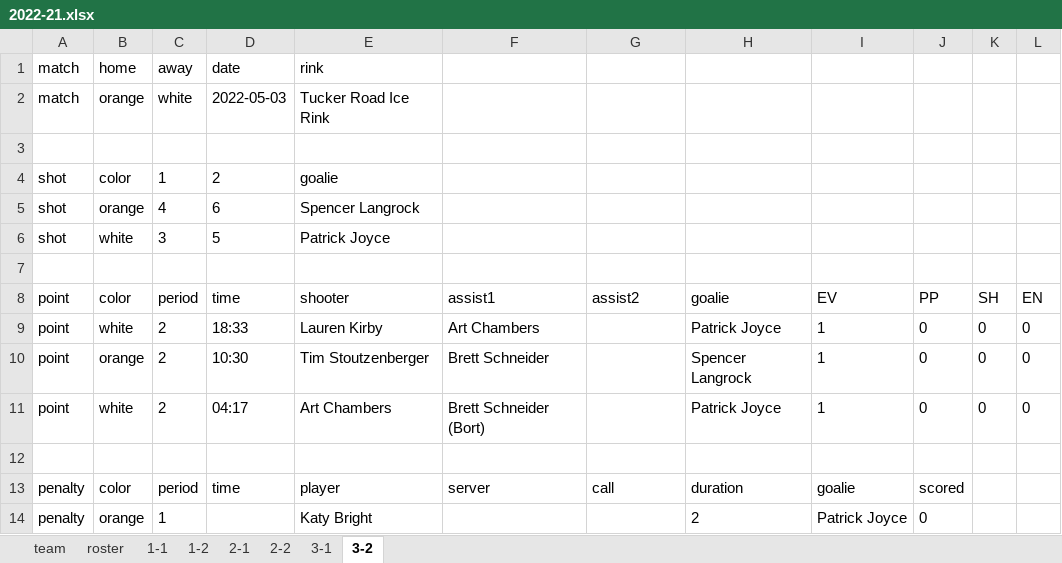
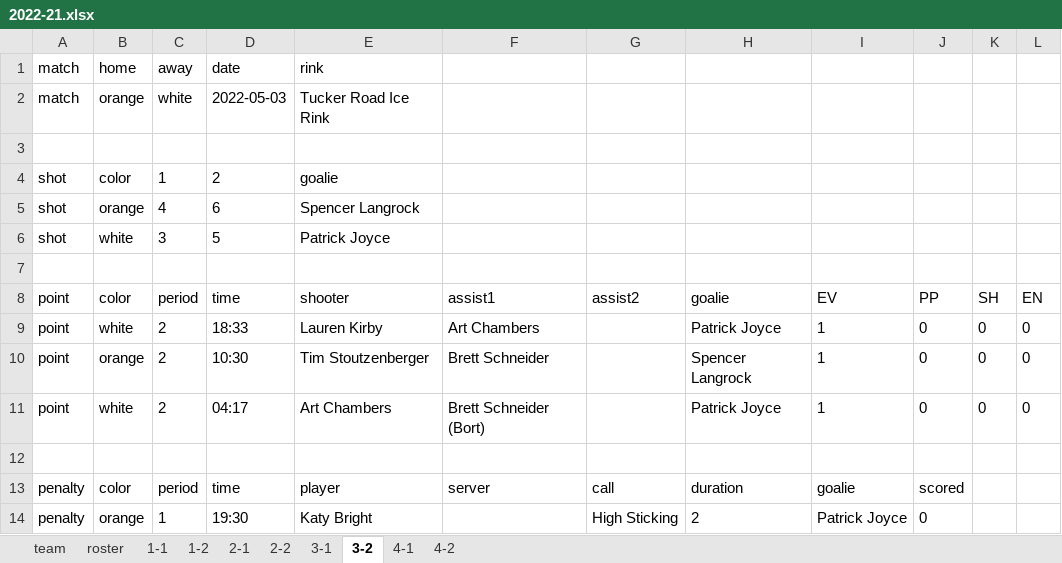
Before and after one commit to dnanto/broomball, an Excel workbook: data/xlsx/2022-21.xlsx, sheet 3-2, drawn as a sheet; values as stored, in another font and other column widths than the file's, no borders; the diff names each change by its address in the sheet, - before the commit and + after, or states it on an @@ line.

```diff
--- a/data/xlsx/2022-21.xlsx (sheet 3-2)
+++ b/data/xlsx/2022-21.xlsx (sheet 3-2)
+sheet tab: 4-1
+sheet tab: 4-2
-D14 (time): (empty)
+D14 (time): 19:30
-G14 (assist2): (empty)
+G14 (assist2): High Sticking
```
